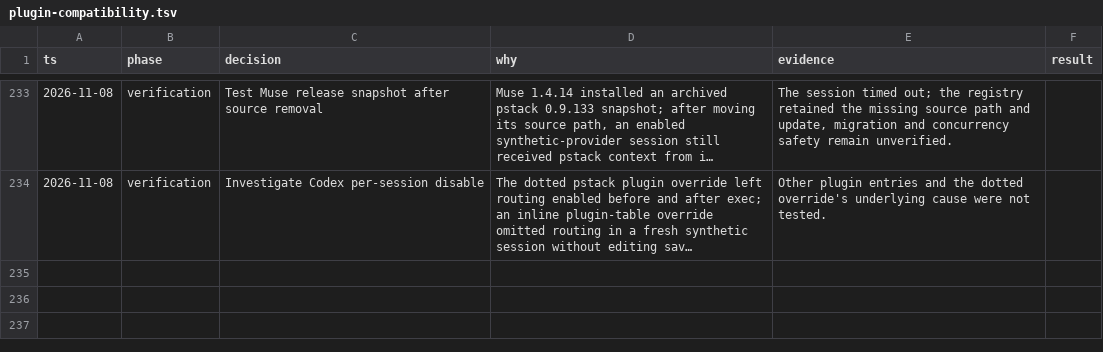
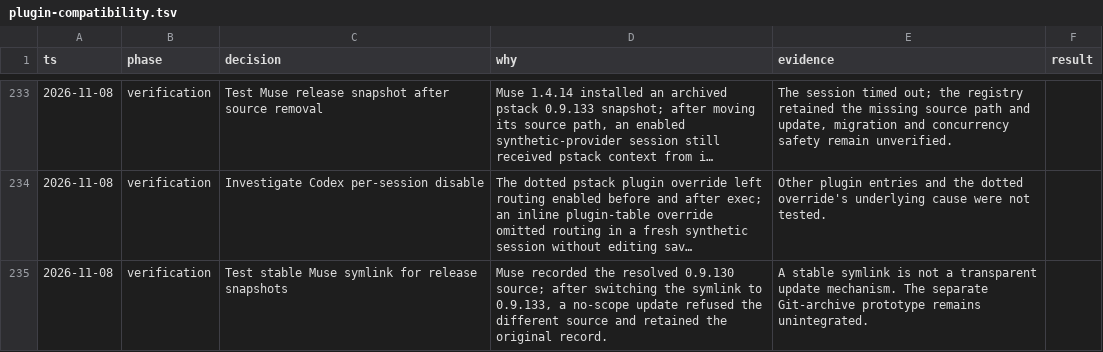
Before and after one commit to donbeave/essential-mise, a TSV file: .audit/plugin-compatibility.tsv, drawn as a sheet; only a part is shown, gaps mark what is left out; long unchanged cells end in …; the diff names each change by its address in the sheet, - before the commit and + after, or states it on an @@ line.

```diff
--- a/.audit/plugin-compatibility.tsv
+++ b/.audit/plugin-compatibility.tsv
+row 235: 2026-11-08 | verification | Test stable Muse symlink for release snapshots | Muse recorded the resolved 0.9.130 source; after switching the symlink to 0.9.133, a no-scope update refused the different source and retained the original record. | A stable symlink is not a transparent update mechanism. The separate Git-archive prototype remains unintegrated.
```
Also changed, not shown: 1 other file.
